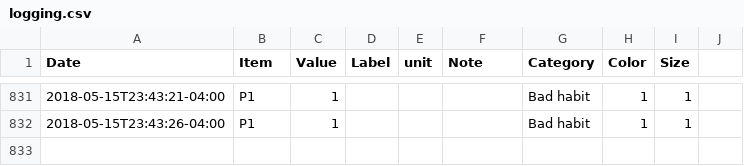
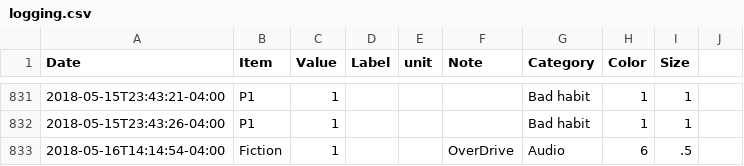
Before and after one commit to eschlaf2/quantifiedSelf, a CSV file: logging.csv, drawn as a sheet; only a part is shown, gaps mark what is left out; the diff names each change by its address in the sheet, - before the commit and + after, or states it on an @@ line.

Commit message:
updates

```diff
--- a/logging.csv
+++ b/logging.csv
+row 833: 2018-05-16T14:14:54-04:00 | Fiction | 1 |  |  | OverDrive | Audio | 6 | .5
```
